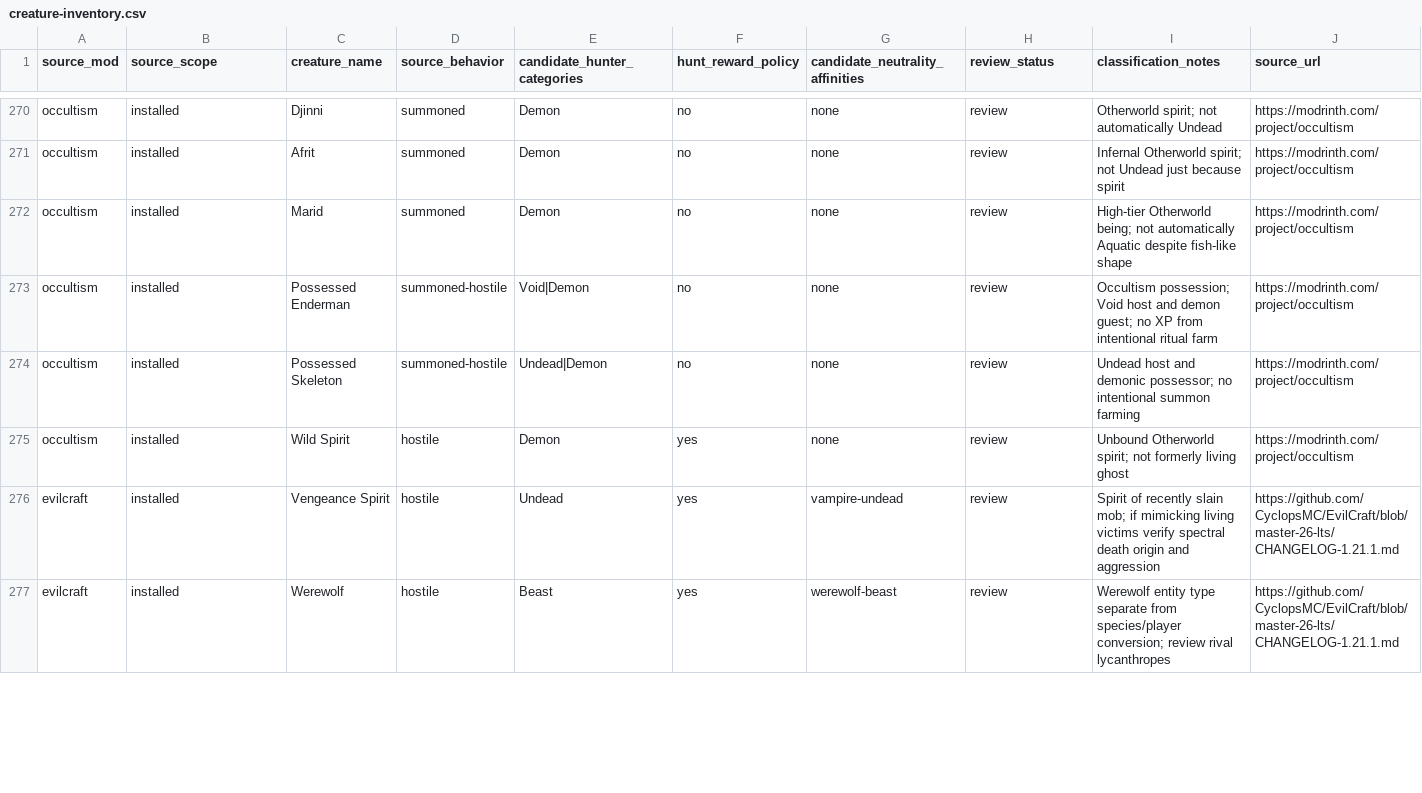
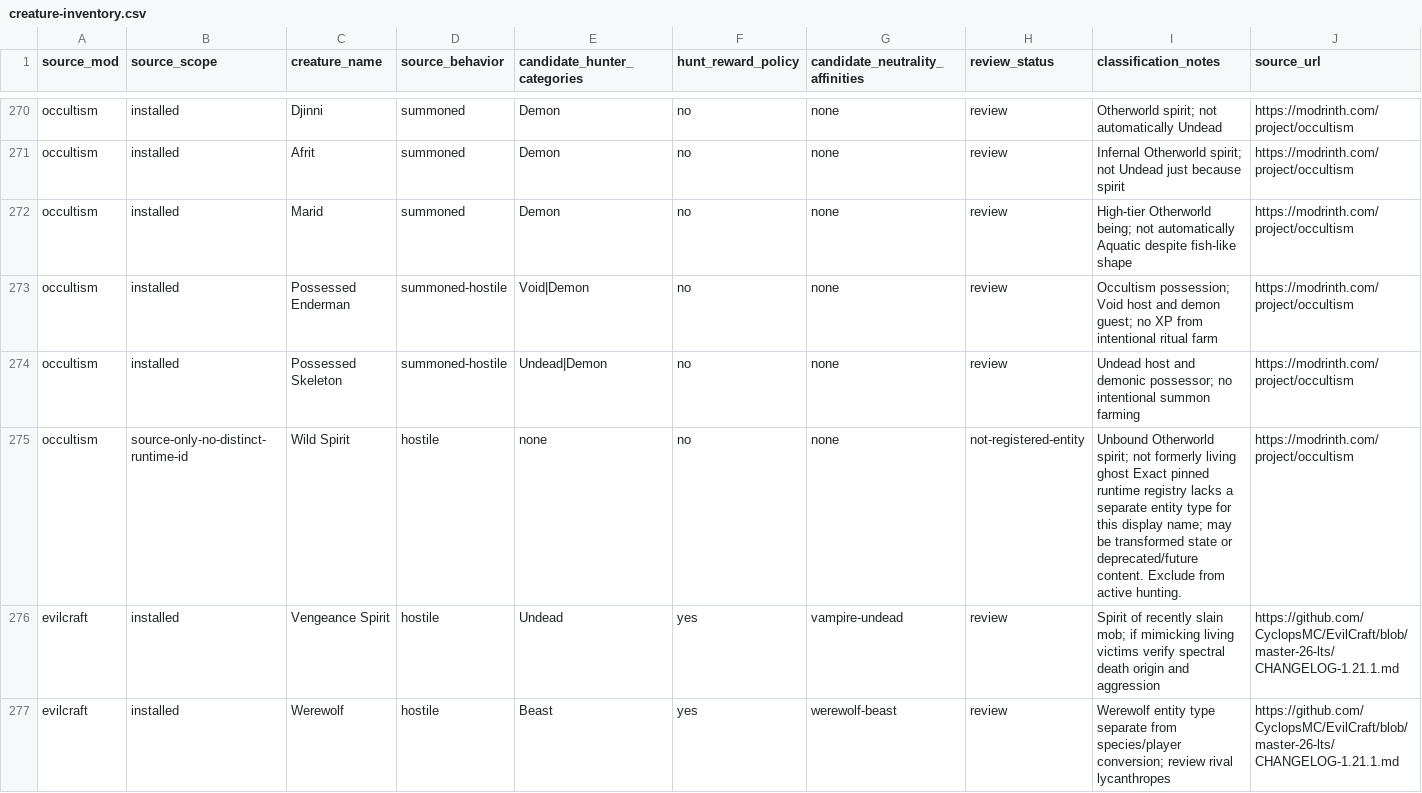
Before and after one commit to heatwaveqc/Too-Much-Magic-Modpack, a CSV file: docs/hunter/creature-inventory.csv, drawn as a sheet; only a part is shown, gaps mark what is left out; the diff covers the shown part only.

Commit message:
research(hunter): exclude phantom and absent Malum types; resolve Vex and Hobgoblin ecology

```diff
--- a/docs/hunter/creature-inventory.csv
+++ b/docs/hunter/creature-inventory.csv
@@ -274,3 +274,3 @@ source_mod,source_scope,creature_name,source_behavior,candidate_hunter_categorie
 "occultism","installed","Possessed Skeleton","summoned-hostile","Undead|Demon","no","none","review","Undead host and demonic possessor; no intentional summon farming","https://modrinth.com/project/occultism"
-"occultism","installed","Wild Spirit","hostile","Demon","yes","none","review","Unbound Otherworld spirit; not formerly living ghost","https://modrinth.com/project/occultism"
+"occultism","source-only-no-distinct-runtime-id","Wild Spirit","hostile","none","no","none","not-registered-entity","Unbound Otherworld spirit; not formerly living ghost Exact pinned runtime registry lacks a separate entity type for this display name; may be transformed state or deprecated/future content. Exclude from active hunting.","https://modrinth.com/project/occultism"
 "evilcraft","installed","Vengeance Spirit","hostile","Undead","yes","vampire-undead","review","Spirit of recently slain mob; if mimicking living victims verify spectral death origin and aggression","https://github.com/CyclopsMC/EvilCraft/blob/master-26-lts/CHANGELOG-1.21.1.md"
```
Also changed, not shown: 75 edited cells elsewhere in this file.
